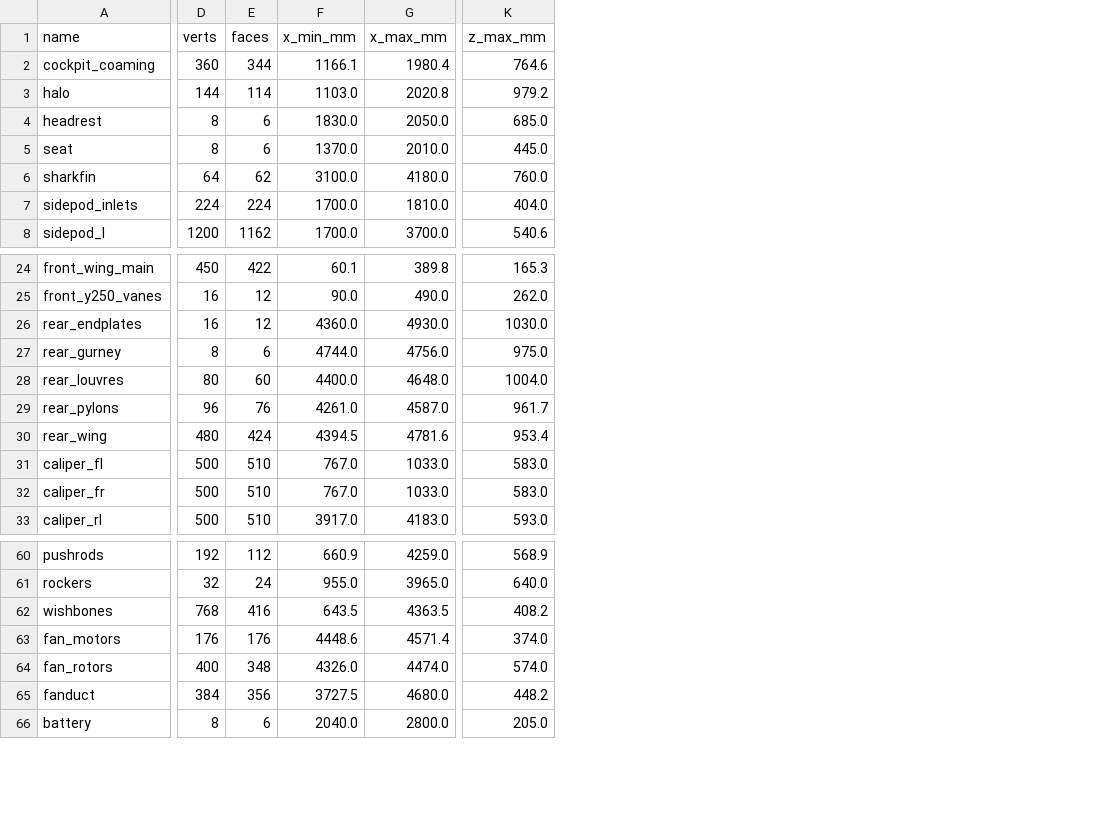
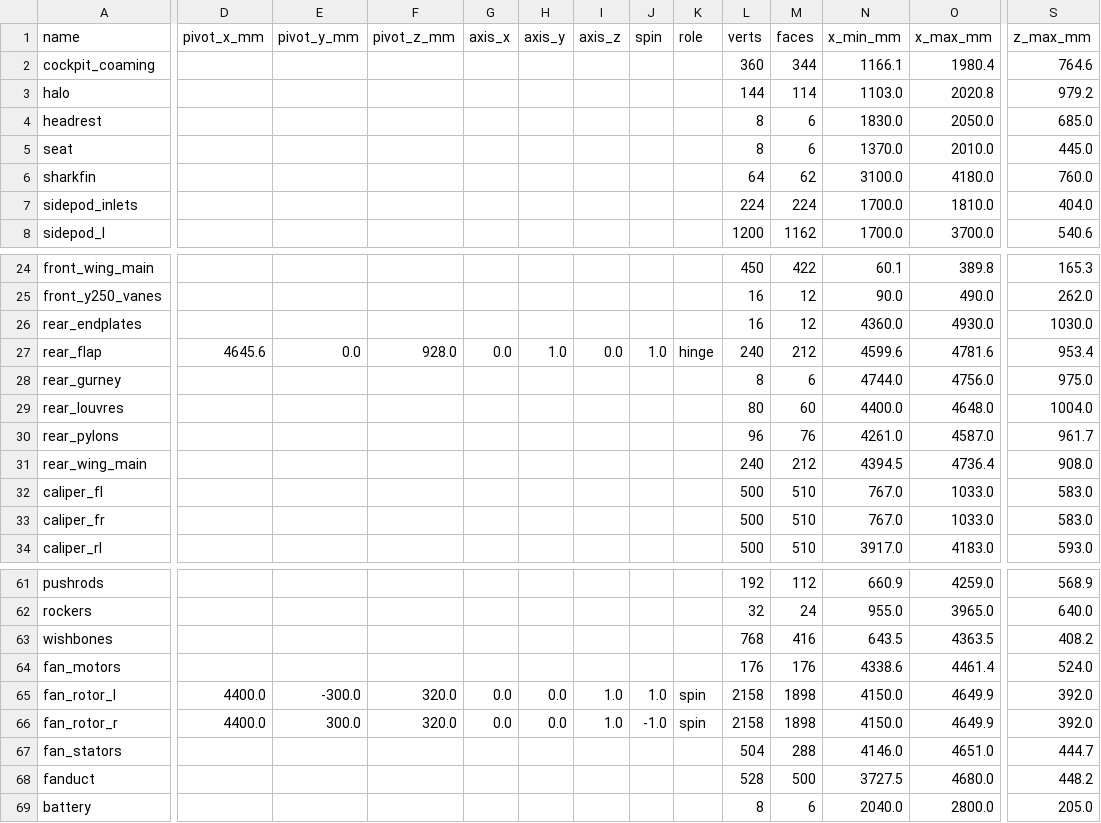
Before and after one commit to krabduke/aero-hypercar, a CSV file: build/parts.csv, drawn as a sheet; only a part is shown, gaps mark what is left out; removed rows and columns are numbered as before the commit, all else as after; rows hold the shown columns only; the diff covers the shown part only; the diff names each change by its address in the sheet, - before the commit and + after, or states it on an @@ line.

```diff
--- a/build/parts.csv
+++ b/build/parts.csv
+column D (pivot_x_mm), empty
+column E (pivot_y_mm), empty
+column F (pivot_z_mm), empty
+column G (axis_x), empty
+column H (axis_y), empty
+column I (axis_z), empty
+column J (spin), empty
+column K (role), empty
+row 27: rear_flap | 4645.6 | 0.0 | 928.0 | 0.0 | 1.0 | 0.0 | 1.0 | hinge | 240 | 212 | 4599.6 | 4781.6 | 953.4
-A31 (name): rear_wing
+A31 (name): rear_wing_main
-L31 (verts): 480
+L31 (verts): 240
-M31 (faces): 424
+M31 (faces): 212
-O31 (x_max_mm): 4781.6
+O31 (x_max_mm): 4736.4
-S31 (z_max_mm): 953.4
+S31 (z_max_mm): 908.0
-N64 (x_min_mm): 4448.6
+N64 (x_min_mm): 4338.6
-O64 (x_max_mm): 4571.4
+O64 (x_max_mm): 4461.4
-S64 (z_max_mm): 374.0
+S64 (z_max_mm): 524.0
-row 64: fan_rotors | 400 | 348 | 4326.0 | 4474.0 | 574.0
+row 65: fan_rotor_l | 4400.0 | -300.0 | 320.0 | 0.0 | 0.0 | 1.0 | 1.0 | spin | 2158 | 1898 | 4150.0 | 4649.9 | 392.0
+row 66: fan_rotor_r | 4400.0 | 300.0 | 320.0 | 0.0 | 0.0 | 1.0 | -1.0 | spin | 2158 | 1898 | 4150.0 | 4649.9 | 392.0
+row 67: fan_stators |  |  |  |  |  |  |  |  | 504 | 288 | 4146.0 | 4651.0 | 444.7
-L68 (verts): 384
+L68 (verts): 528
-M68 (faces): 356
+M68 (faces): 500
```
Also changed, not shown: 1 edited cell elsewhere in this file, 15 other files.
